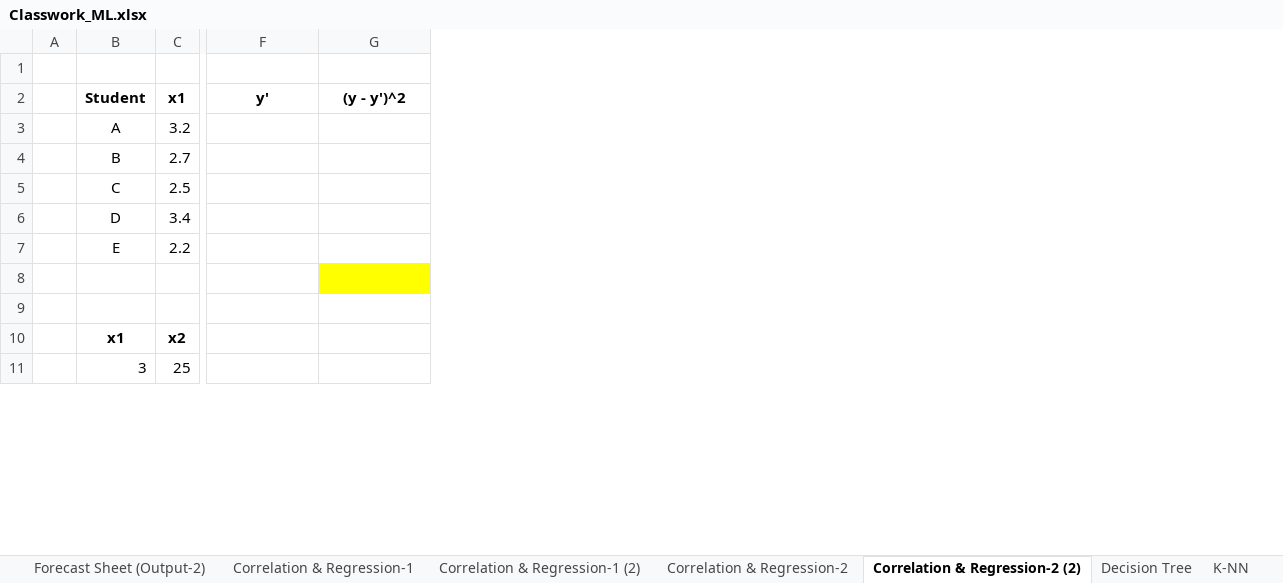
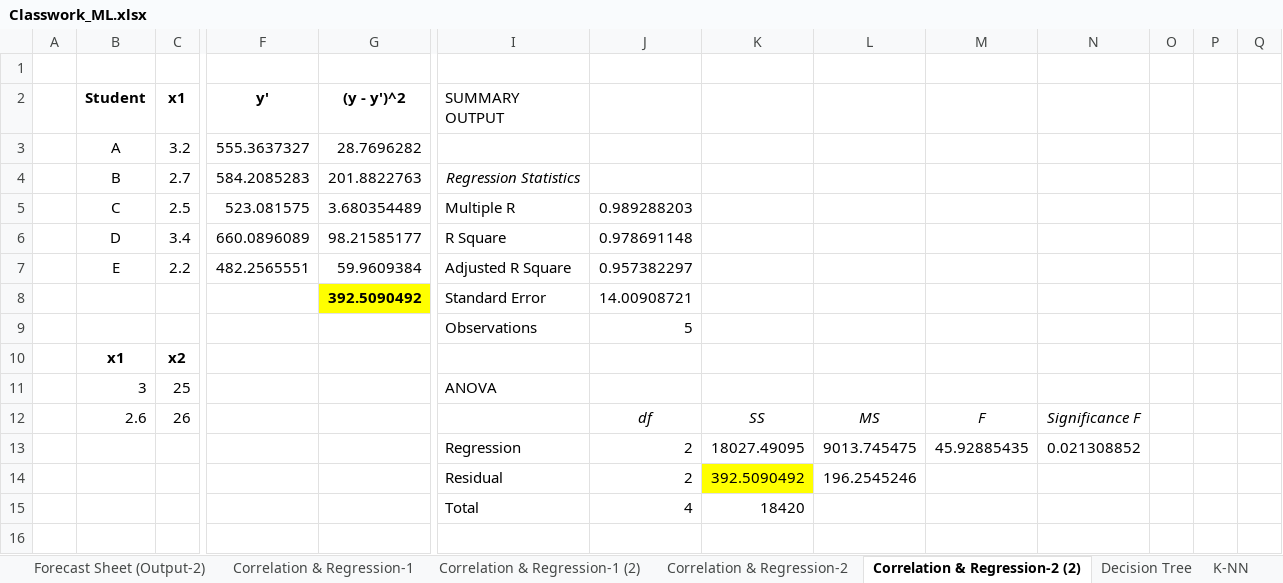
Before and after one commit to toarnabtrainer/AEC_ML_Batch_2_August_2026, an Excel workbook: Classwork_ML.xlsx, sheet Correlation & Regression-2 (2), drawn as a sheet; only a part is shown, gaps mark what is left out; values as stored, in another font and other column widths than the file's, no borders; addresses are those after the commit; rows hold the shown columns only; the diff covers the shown part only; the diff names each change by its address in the sheet, - before the commit and + after, or states it on an @@ line.

```diff
--- a/Classwork_ML.xlsx (sheet Correlation & Regression-2 (2))
+++ b/Classwork_ML.xlsx (sheet Correlation & Regression-2 (2))
+column I (SUMMARY OUTPUT), rows 4-7: Regression Statistics | Multiple R | R Square | Adjusted R Square; rows 13-15: Regression | Residual | Total
+column J, rows 5-7: 0.989288203 | 0.978691148 | 0.957382297; rows 13-15: 2 | 2 | 4
+column K, rows 13-15: 18027.49095 | 392.5090492 | 18420
+column L, rows 13-14: 9013.745475 | 196.2545246
+column M, row 13: 45.92885435
+column N, row 13: 0.021308852
+column O, empty
+column P, empty
+column Q, empty
-F3 (y'): (empty)
+F3 (y'): 555.3637327
-G3 ((y - y')^2): (empty)
+G3 ((y - y')^2): 28.7696282
-F4 (y'): (empty)
+F4 (y'): 584.2085283
-G4 ((y - y')^2): (empty)
+G4 ((y - y')^2): 201.8822763
-F5 (y'): (empty)
+F5 (y'): 523.081575
-G5 ((y - y')^2): (empty)
+G5 ((y - y')^2): 3.680354489
-F6 (y'): (empty)
+F6 (y'): 660.0896089
-G6 ((y - y')^2): (empty)
+G6 ((y - y')^2): 98.21585177
-F7 (y'): (empty)
+F7 (y'): 482.2565551
-G7 ((y - y')^2): (empty)
+G7 ((y - y')^2): 59.9609384
+row 8:  |  |  |  | 392.5090492 | Standard Error | 14.00908721
+row 9:  |  |  |  |  | Observations | 5
+row 10:  | x1 | x2
+row 11:  | 3 | 25 |  |  | ANOVA
+row 12:  | 2.6 | 26 |  |  |  | df | SS | MS | F | Significance F
-G13 fill: #FFFF00
+G13 fill: none
-row 13: (empty)
+row 13:  |  |  |  |  | Regression | 2 | 18027.49095 | 9013.745475 | 45.92885435 | 0.021308852
-row 14: (empty)
+row 14:  |  |  |  |  | Residual | 2 | 392.5090492 | 196.2545246
-B15 (Student): x1
+B15 (Student): (empty)
-C15 (x1): x2
+C15 (x1): (empty)
-row 16:  | 3 | 25
+row 16: (empty)
```
Also changed, not shown: 3 added rows, 1 added column and 3 edited cells elsewhere in this sheet, sheet Correlation & Regression-1 (2), charts or pictures, 1 other file.
